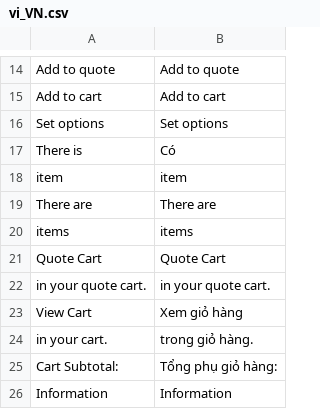
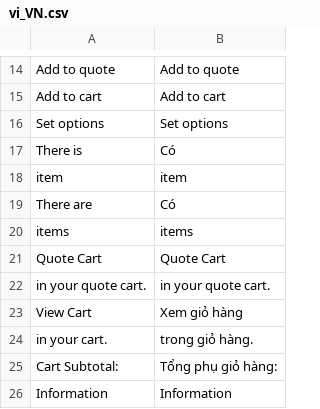
Before and after one commit to rosalynshop/rosalynshop, a CSV file: app/code/Amasty/Cart/i18n/vi_VN.csv, drawn as a sheet; only a part is shown, gaps mark what is left out; the diff names each change by its address in the sheet, - before the commit and + after, or states it on an @@ line.

Commit message:
install update amasty cart, fix js

```diff
--- a/app/code/Amasty/Cart/i18n/vi_VN.csv
+++ b/app/code/Amasty/Cart/i18n/vi_VN.csv
-B19: There are
+B19: Có
```
Also changed, not shown: 1 other file.
